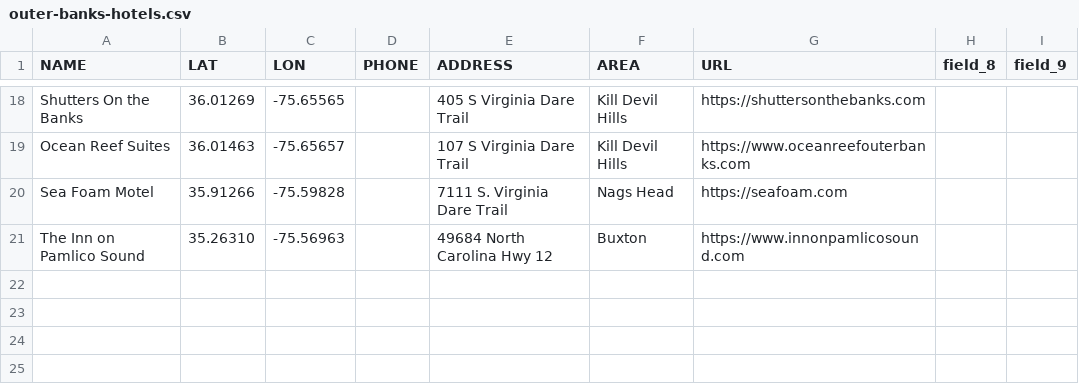
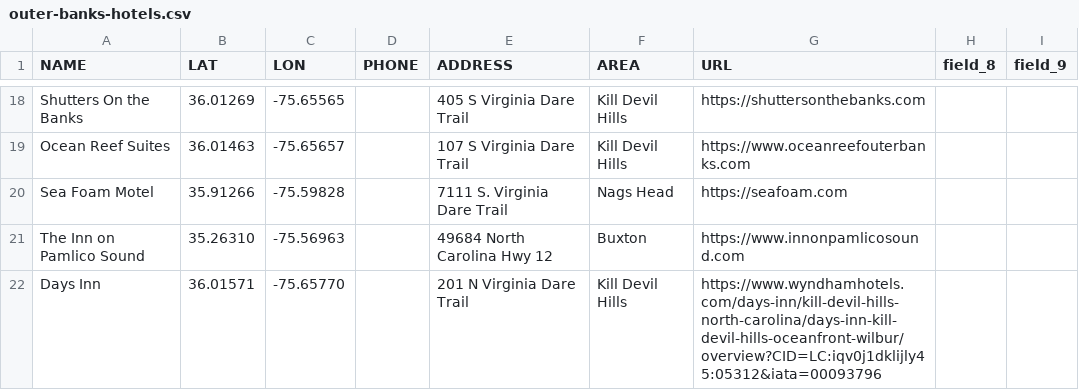
Before and after one commit to MarkM2000/Final-Project-MAP673, a CSV file: csv/outer-banks-hotels.csv, drawn as a sheet; only a part is shown, gaps mark what is left out.

Commit message:
Adding Days Inn by Wyndham Kill Devil Hills Oceanfront - Wilbur

```diff
--- a/csv/outer-banks-hotels.csv
+++ b/csv/outer-banks-hotels.csv
@@ -21 +21,2 @@ Sea Foam Motel,35.91266,-75.59828,,7111 S. Virginia Dare Trail,Nags Head,https:/
 The Inn on Pamlico Sound,35.26310,-75.56963,,49684 North Carolina Hwy 12,Buxton,https://www.innonpamlicosound.com,,
+Days Inn,36.01571,-75.65770,,201 N Virginia Dare Trail,Kill Devil Hills,https://www.wyndhamhotels.com/days-inn/kill-devil-hills-north-carolina/days-inn-kill-devil-hills-oceanfront-wilbur/overview?CID=LC:iqv0j1dklijly45:05312&iata=00093796,,
```
